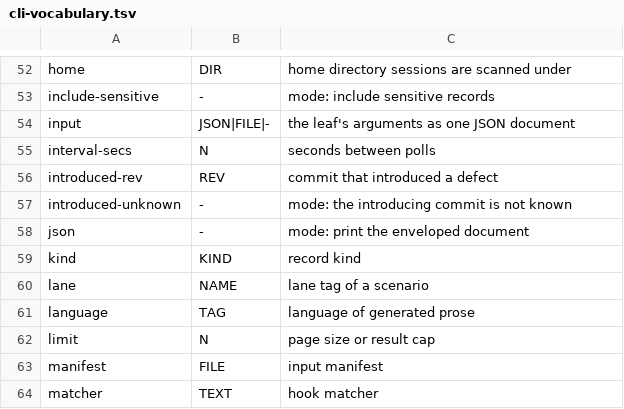
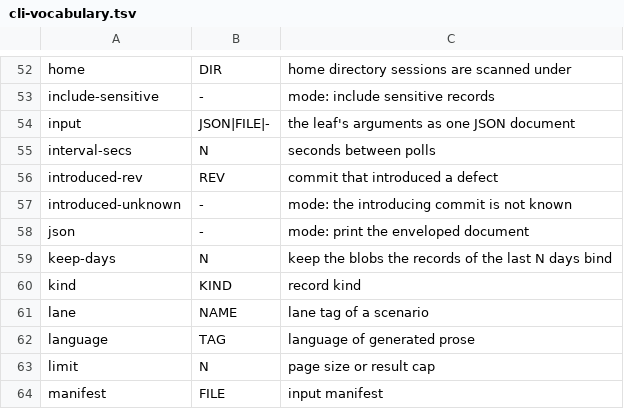
Before and after one commit to journeyWorker/canon, a TSV file: docs/design/cli-vocabulary.tsv, drawn as a sheet; only a part is shown, gaps mark what is left out; the shorter side is filled out with more unchanged rows.

Commit message:
feat(0.38 artifacts-prune): `canon artifacts prune` deletes the blobs no record binds any more
The sixth destructive leaf: the bare run previews (what goes and what stays with every reason a kept blob stays, one page of the list, no --commit offered when nothing goes), --commit --plan-digest deletes exactly that plan, in the local store and by the same rule in an object-store tier (the tier delete is new: ObjectBlobStore::delete and list_sized). A blob stays for latest evidence, a current review, a staged record and, with --keep-days, any record of that many days; a repo whose records cannot be read in full is refused. ARTIFACTS_PRUNE_INCOMPLETE says what a delete that stopped part-way did; the guides, the CHANGELOG and the website say a deleted local blob stays in git history. Scenarios artifacts.prune.01-14, the fixture, the generated docs, spec, codes and conformance (impl-artifacts-prune, s-0-38-artifacts-prune)

```diff
--- a/docs/design/cli-vocabulary.tsv
+++ b/docs/design/cli-vocabulary.tsv
@@ -58,2 +58,3 @@ introduced-unknown	-	mode: the introducing commit is not known
 json	-	mode: print the enveloped document
+keep-days	N	keep the blobs the records of the last N days bind
 kind	KIND	record kind
```
Also changed, not shown: 52 other files.
